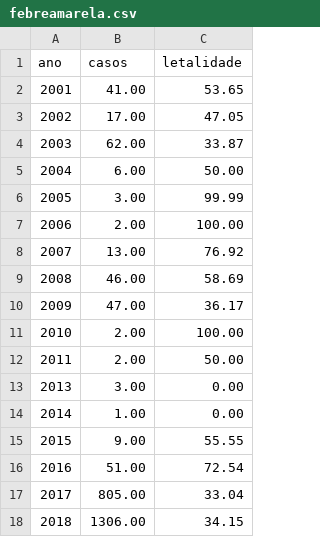
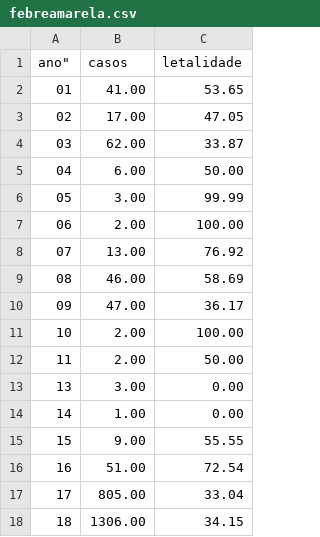
Before and after one commit to glaubergad/tccrepo, a CSV file: support/febreamarela.csv, drawn as a sheet.

```diff
--- a/support/febreamarela.csv
+++ b/support/febreamarela.csv
@@ -1,18 +1,18 @@
-ano;casos;letalidade
-2001;41.00;53.65
-2002;17.00;47.05
-2003;62.00;33.87
-2004;6.00;50.00
-2005;3.00;99.99
-2006;2.00;100.00
-2007;13.00;76.92
-2008;46.00;58.69
-2009;47.00;36.17
-2010;2.00;100.00
-2011;2.00;50.00
-2013;3.00;0.00
-2014;1.00;0.00
-2015;9.00;55.55
-2016;51.00;72.54
-2017;805.00;33.04
-2018;1306.00;34.15
+ano";"casos";"letalidade"
+"01";"41.00";"53.65"
+"02";"17.00";"47.05"
+"03";"62.00";"33.87"
+"04";"6.00";"50.00"
+"05";"3.00";"99.99"
+"06";"2.00";"100.00"
+"07";"13.00";"76.92"
+"08";"46.00";"58.69"
+"09";"47.00";"36.17"
+"10";"2.00";"100.00"
+"11";"2.00";"50.00"
+"13";"3.00";"0.00"
+"14";"1.00";"0.00"
+"15";"9.00";"55.55"
+"16";"51.00";"72.54"
+"17";"805.00";"33.04"
+"18";"1306.00";"34.15"
```
Also changed, not shown: 15 other files.
